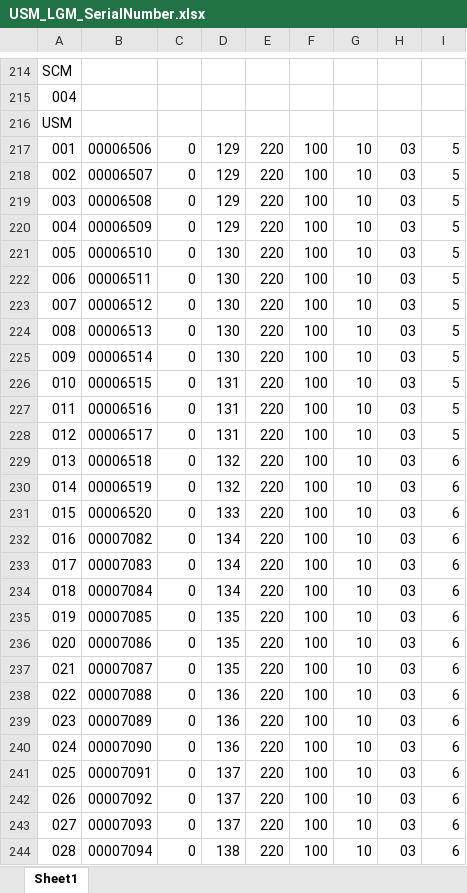
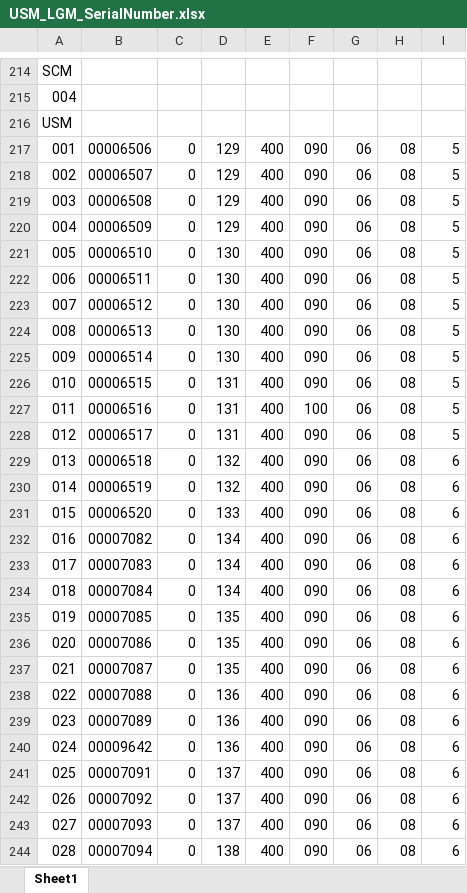
Before and after one commit to IGShare/02_PGS, an Excel workbook: 06_납품현황/2018/01_광교에이스/02_SerialNumber/USM_LGM_SerialNumber.xlsx, sheet Sheet1, drawn as a sheet; only a part is shown, gaps mark what is left out; values as stored, in another font and other column widths than the file's, no borders; removed rows and columns are numbered as before the commit, all else as after; the diff covers the shown part only; the diff names each change by its address in the sheet, - before the commit and + after, or states it on an @@ line.

```diff
--- a/06_납품현황/2018/01_광교에이스/02_SerialNumber/USM_LGM_SerialNumber.xlsx (sheet Sheet1)
+++ b/06_납품현황/2018/01_광교에이스/02_SerialNumber/USM_LGM_SerialNumber.xlsx (sheet Sheet1)
-E217:E239: 220
+E217:E239: 400
-F217:F226: 100
+F217:F226: 090
-G217:G239: 10
+G217:G239: 06
-H217:H239: 03
+H217:H239: 08
-F228:F239: 100
+F228:F239: 090
-row 240: 024 | 00007090 | 0 | 136 | 220 | 100 | 10 | 03 | 6
+row 240: 024 | 00009642 | 0 | 136 | 400 | 090 | 06 | 08 | 6
-E241:E244: 220
+E241:E244: 400
-F241:F244: 100
+F241:F244: 090
-G241:G244: 10
+G241:G244: 06
-H241:H244: 03
+H241:H244: 08
```
Also changed, not shown: 3 added rows, 3 removed rows and 502 edited cells elsewhere in this sheet, 27 other files.
